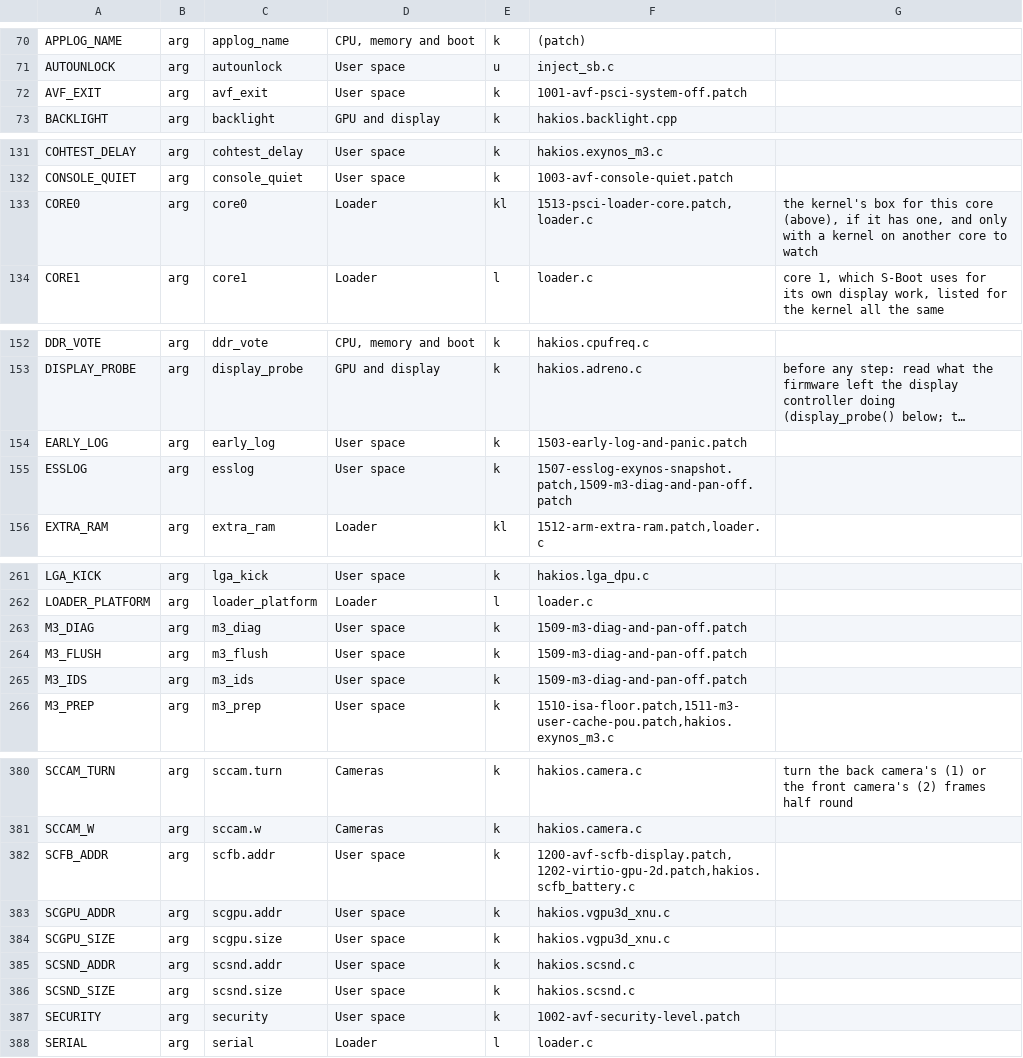
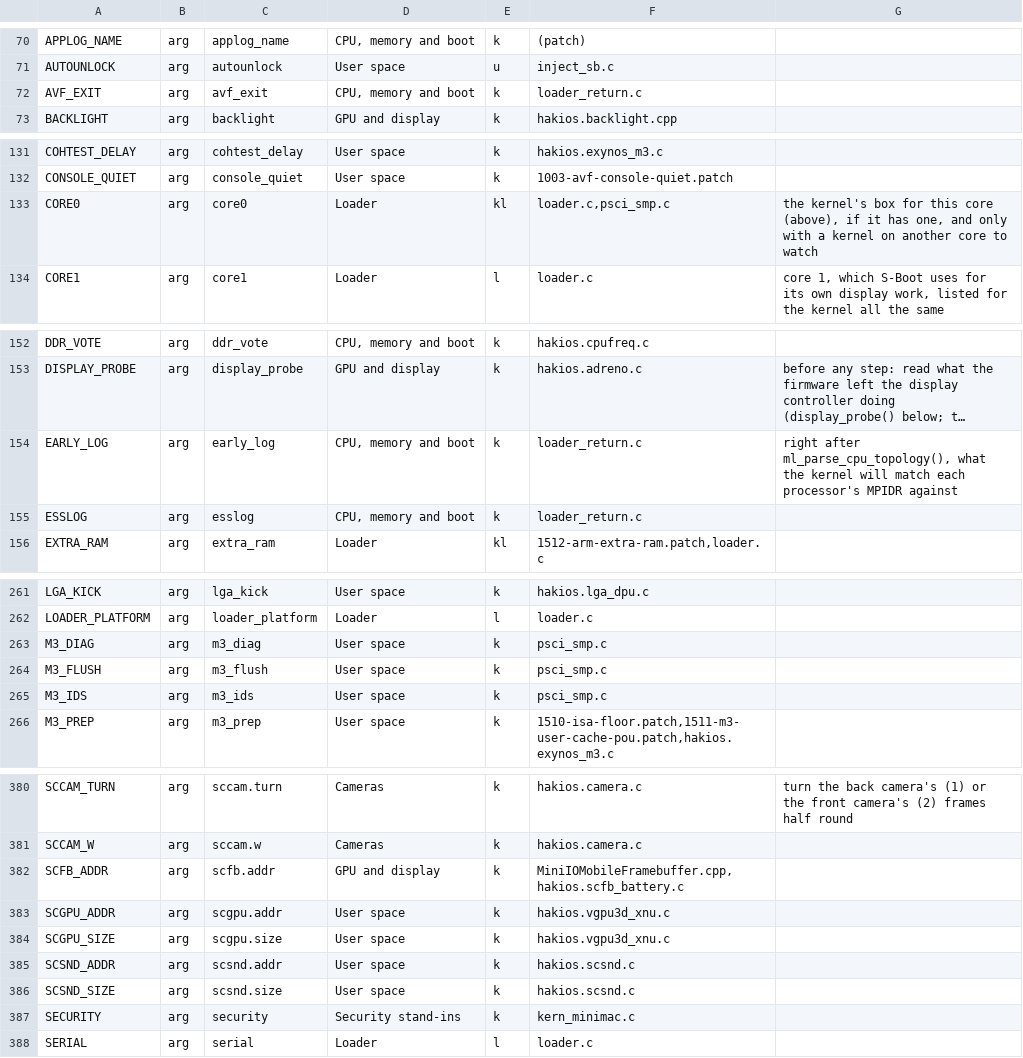
Before and after one commit to Scion-Project/scion-kernel, a TSV file: configs/symbols.tsv, drawn as a sheet; only a part is shown, gaps mark what is left out; long unchanged cells end in …; the diff names each change by its address in the sheet, - before the commit and + after, or states it on an @@ line.

Commit message:
Regenerate the boot-argument catalogue: the arguments now come from the files of ours, not from the patches

```diff
--- a/configs/symbols.tsv
+++ b/configs/symbols.tsv
-D72: User space
+D72: CPU, memory and boot
-F72: 1001-avf-psci-system-off.patch
+F72: loader_return.c
-F133: 1513-psci-loader-core.patch,loader.c
+F133: loader.c,psci_smp.c
-D154:D155: User space
+D154:D155: CPU, memory and boot
-F154: 1503-early-log-and-panic.patch
+F154: loader_return.c
-G154: (empty)
+G154: right after ml_parse_cpu_topology(), what the kernel will match each processor's MPIDR against
-F155: 1507-esslog-exynos-snapshot.patch,1509-m3-diag-and-pan-off.patch
+F155: loader_return.c
-F263:F265: 1509-m3-diag-and-pan-off.patch
+F263:F265: psci_smp.c
-D382: User space
+D382: GPU and display
-F382: 1200-avf-scfb-display.patch,1202-virtio-gpu-2d.patch,hakios.scfb_battery.c
+F382: MiniIOMobileFramebuffer.cpp,hakios.scfb_battery.c
-D387: User space
+D387: Security stand-ins
-F387: 1002-avf-security-level.patch
+F387: kern_minimac.c
```
Also changed, not shown: 1 other file.
